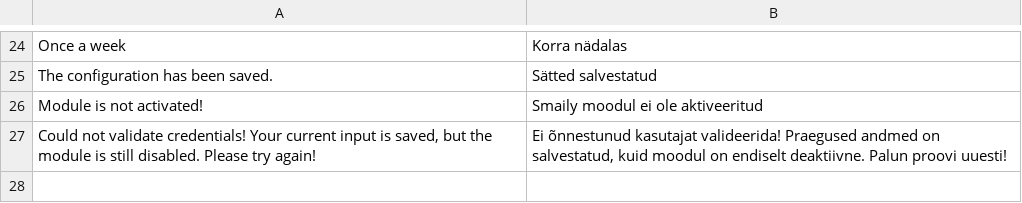
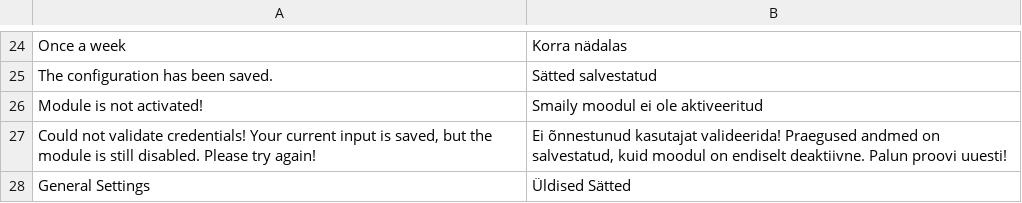
Before and after one commit to sendsmaily/Sendsmaily-Sync-for-Magento, a CSV file: app/locale/et_EE/Sendsmaily_Sync.csv, drawn as a sheet; only a part is shown, gaps mark what is left out.

Commit message:
Add missing translation

```diff
--- a/app/locale/et_EE/Sendsmaily_Sync.csv
+++ b/app/locale/et_EE/Sendsmaily_Sync.csv
@@ -27 +27,2 @@
 "Could not validate credentials! Your current input is saved, but the module is still disabled. Please try again!", "Ei õnnestunud kasutajat valideerida! Praegused andmed on salvestatud, kuid moodul on endiselt deaktiivne. Palun proovi uuesti!"
+"General Settings","Üldised Sätted"
```
